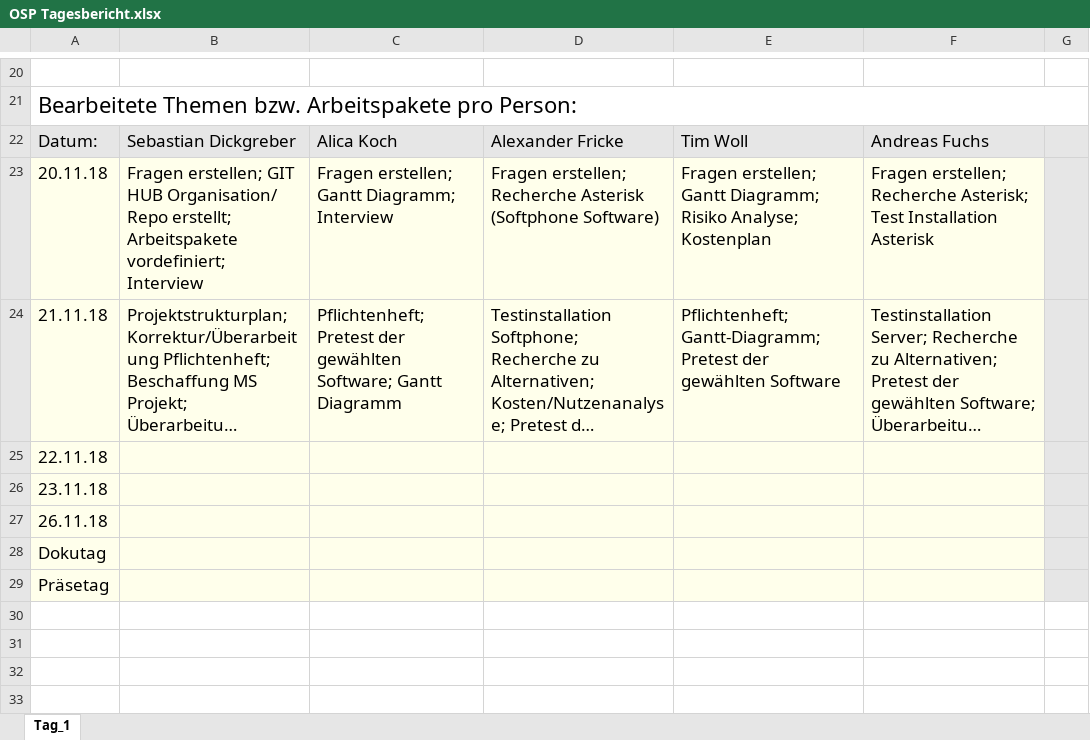
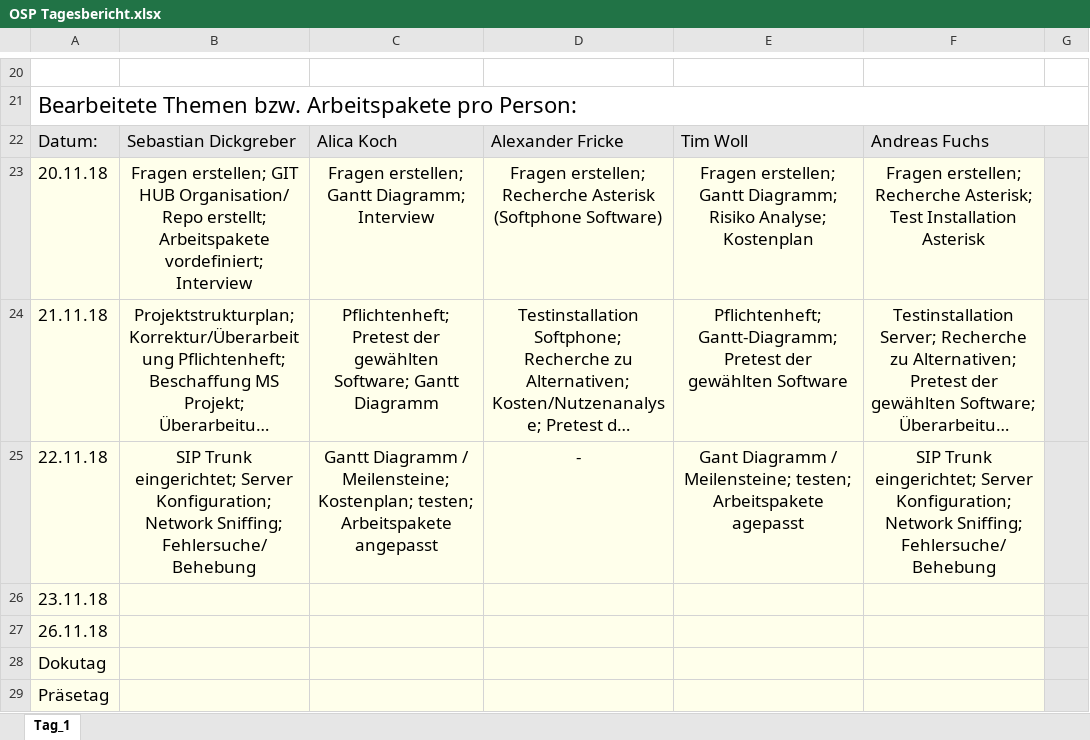
Before and after one commit to OberstufenprojektVOIP/OSP_VOIP, an Excel workbook: OSP Tagesbericht.xlsx, sheet Tag_1, drawn as a sheet; only a part is shown, gaps mark what is left out; long unchanged cells end in …; values as stored, in another font and other column widths than the file's, no borders; removed rows and columns are numbered as before the commit, all else as after; the diff names each change by its address in the sheet, - before the commit and + after, or states it on an @@ line.

Commit message:
update 22.11.

```diff
--- a/OSP Tagesbericht.xlsx (sheet Tag_1)
+++ b/OSP Tagesbericht.xlsx (sheet Tag_1)
-B23:F24 alignment: left
+B23:F24 alignment: center
-row 25: 22.11.18
+row 25: 22.11.18 | SIP Trunk eingerichtet; Server Konfiguration; Network Sniffing; Fehlersuche/ Behebung | Gantt Diagramm / Meilensteine; Kostenplan; testen; Arbeitspakete angepasst | - | Gant Diagramm / Meilensteine; testen; Arbeitspakete agepasst | SIP Trunk eingerichtet; Server Konfiguration; Network Sniffing; Fehlersuche/ Behebung
```
